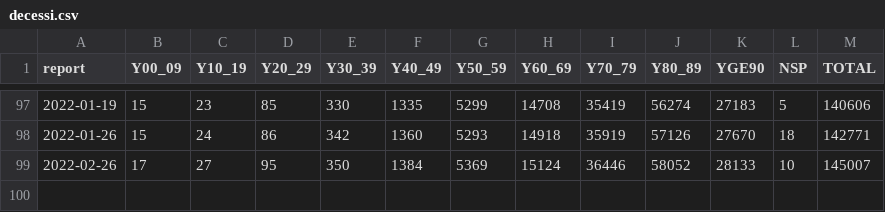
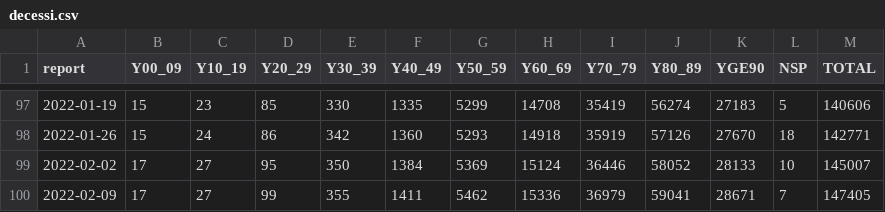
Before and after one commit to paxtibi/sorveglianza-integrata-iss, a CSV file: decessi.csv, drawn as a sheet; only a part is shown, gaps mark what is left out.

Commit message:
automatic import

```diff
--- a/decessi.csv
+++ b/decessi.csv
@@ -98,2 +98,3 @@ report,Y00_09,Y10_19,Y20_29,Y30_39,Y40_49,Y50_59,Y60_69,Y70_79,Y80_89,YGE90,NSP,
 2022-01-26,15,24,86,342,1360,5293,14918,35919,57126,27670,18,142771
-2022-02-26,17,27,95,350,1384,5369,15124,36446,58052,28133,10,145007
+2022-02-02,17,27,95,350,1384,5369,15124,36446,58052,28133,10,145007
+2022-02-09,17,27,99,355,1411,5462,15336,36979,59041,28671,7,147405
```
